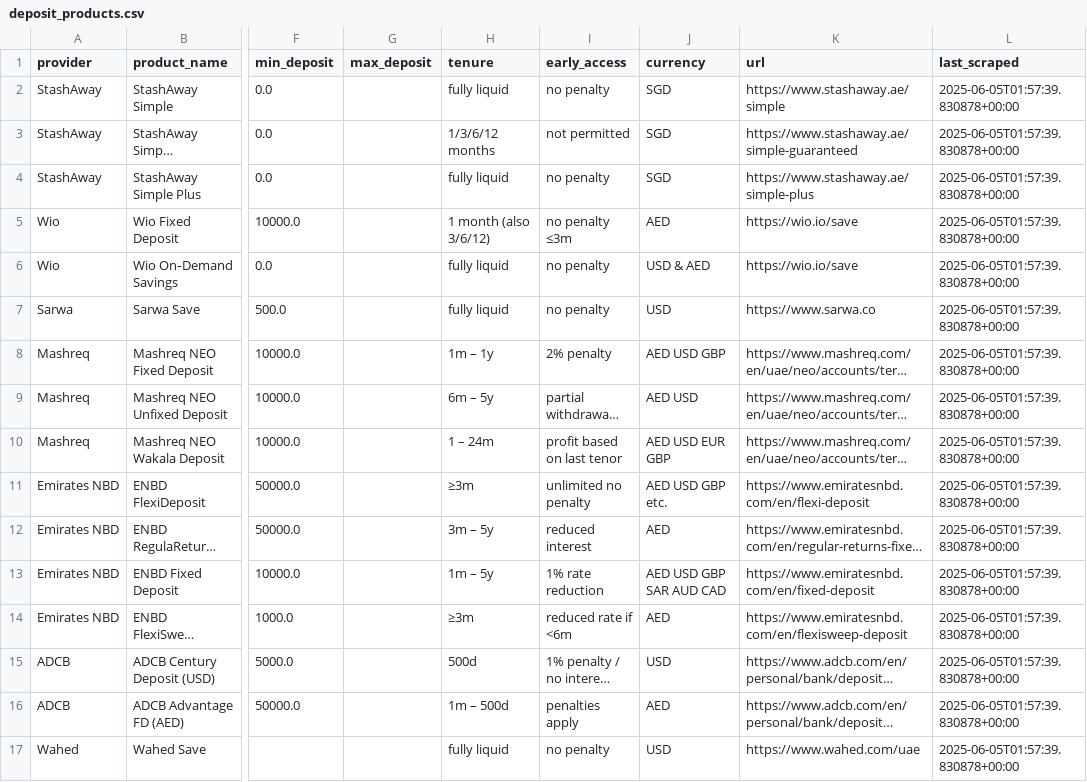
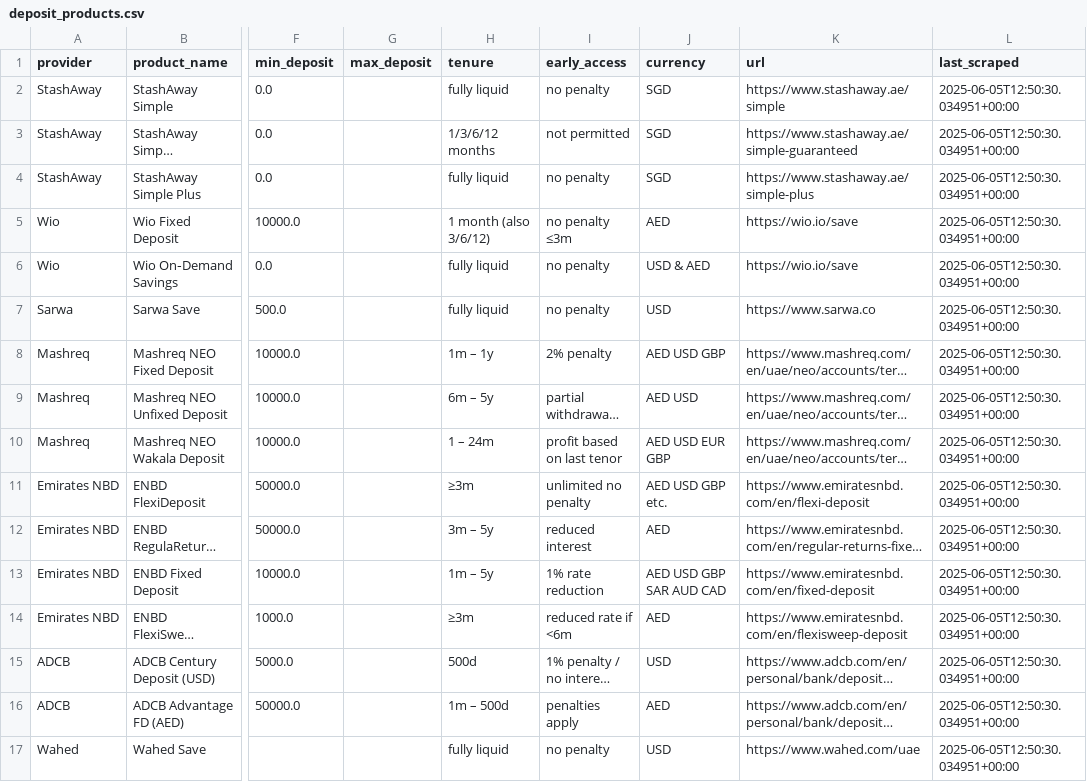
Before and after one commit to aen92/UAE-Deposits, a CSV file: deposit_products.csv, drawn as a sheet; only a part is shown, gaps mark what is left out; long unchanged cells end in …; the diff names each change by its address in the sheet, - before the commit and + after, or states it on an @@ line.

Commit message:
auto: refresh rates

```diff
--- a/deposit_products.csv
+++ b/deposit_products.csv
-L2:L17 (last_scraped): 2025-06-05T01:57:39.830878+00:00
+L2:L17 (last_scraped): 2025-06-05T12:50:30.034951+00:00
```
